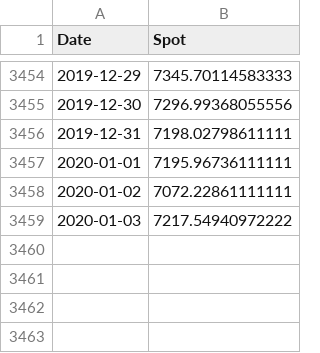
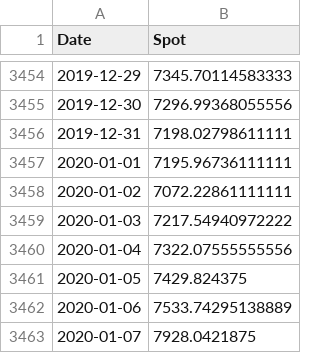
Before and after one commit to jduffey/mayer-fields, a CSV file: price_data.csv, drawn as a sheet; only a part is shown, gaps mark what is left out.

Commit message:
update prices

```diff
--- a/price_data.csv
+++ b/price_data.csv
@@ -3459 +3459,5 @@ Date,Spot
 2020-01-03,7217.54940972222
+2020-01-04,7322.07555555556
+2020-01-05,7429.824375
+2020-01-06,7533.74295138889
+2020-01-07,7928.0421875
```
